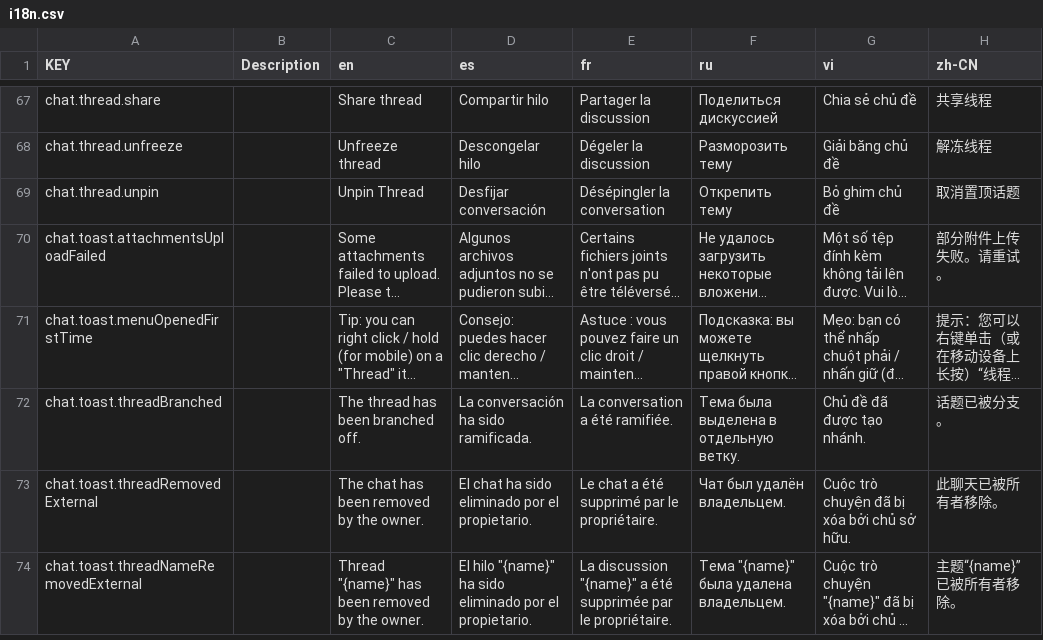
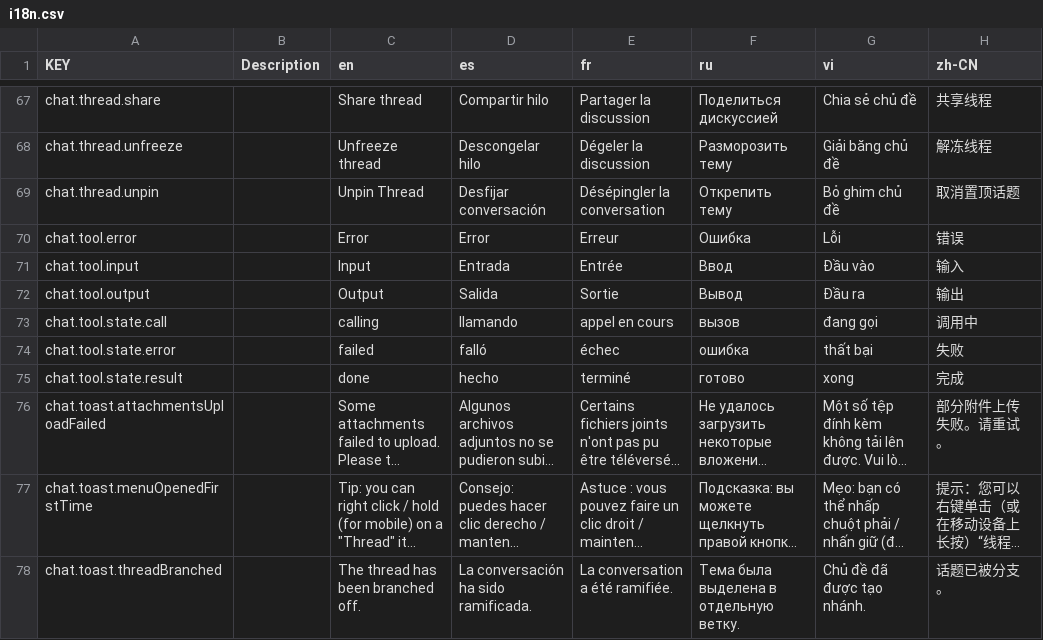
Before and after one commit to NamesMT/starter-monorepo, a CSV file: locals/locales/src/sheets/frontend/i18n.csv, drawn as a sheet; only a part is shown, gaps mark what is left out; the shorter side is filled out with more unchanged rows; long unchanged cells end in …; the diff names each change by its address in the sheet, - before the commit and + after, or states it on an @@ line.

Commit message:
feat(chat): built-in tools with multi-step tool calling
- add a small dependency-free tool registry (getCurrentTime, calculate) (#41)
- tools are opt-in per model through the new capability toggle
- run the tool loop with stopWhen(stepCountIs(5)) (#42)
- stream tool calls and results to the client, render them in a collapsible card
  and persist them on the assistant message

```diff
--- a/locals/locales/src/sheets/frontend/i18n.csv
+++ b/locals/locales/src/sheets/frontend/i18n.csv
+row 70: chat.tool.error |  | Error | Error | Erreur | Ошибка | Lỗi | 错误
+row 71: chat.tool.input |  | Input | Entrada | Entrée | Ввод | Đầu vào | 输入
+row 72: chat.tool.output |  | Output | Salida | Sortie | Вывод | Đầu ra | 输出
+row 73: chat.tool.state.call |  | calling | llamando | appel en cours | вызов | đang gọi | 调用中
+row 74: chat.tool.state.error |  | failed | falló | échec | ошибка | thất bại | 失败
+row 75: chat.tool.state.result |  | done | hecho | terminé | готово | xong | 完成
```
Also changed, not shown: 7 other files.
